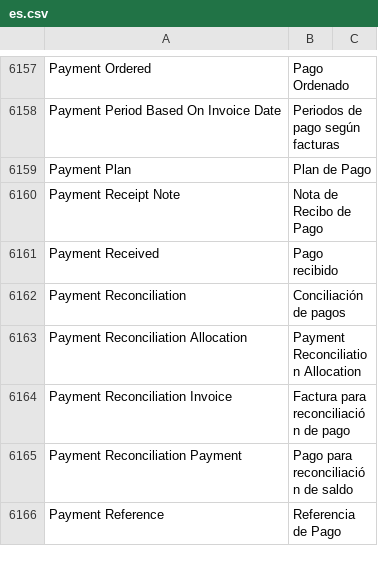
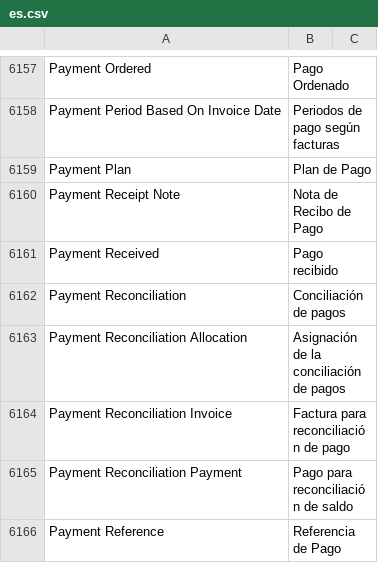
Before and after one commit to fproldan/erpnext, a CSV file: erpnext/translations/es.csv, drawn as a sheet; only a part is shown, gaps mark what is left out; the diff covers the shown part only.

```diff
--- a/erpnext/translations/es.csv
+++ b/erpnext/translations/es.csv
@@ -6258,3 +6258,3 @@ Payment Received,Pago recibido,
 Payment Reconciliation,Conciliación de pagos,
-Payment Reconciliation Allocation,Payment Reconciliation Allocation,
+Payment Reconciliation Allocation,Asignación de la conciliación de pagos,
 Payment Reconciliation Invoice,Factura para reconciliación de pago,
```
Also changed, not shown: 10 edited cells elsewhere in this file.
